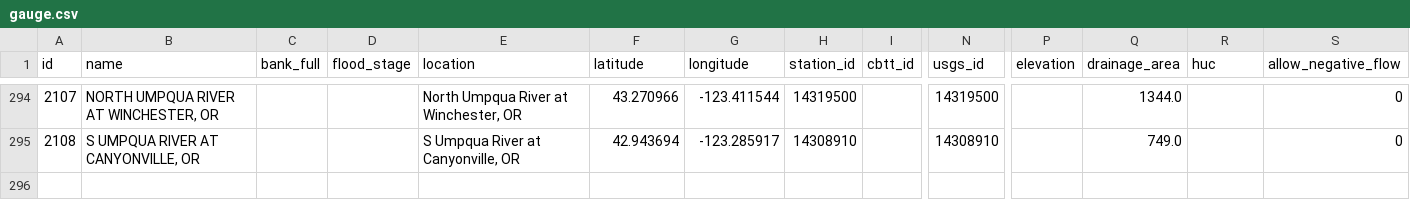
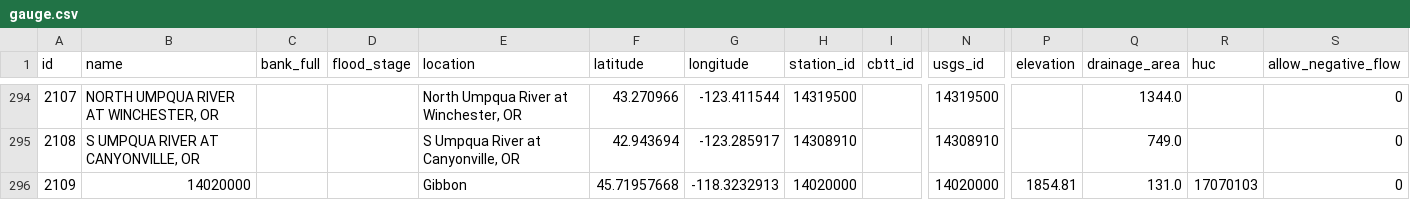
Before and after one commit to mousebrains/kayak_python, a CSV file: data/db/gauge.csv, drawn as a sheet; only a part is shown, gaps mark what is left out; rows hold the shown columns only; the diff names each change by its address in the sheet, - before the commit and + after, or states it on an @@ line.

```diff
--- a/data/db/gauge.csv
+++ b/data/db/gauge.csv
+row 296: 2109 | 14020000 |  |  | Gibbon | 45.71957668 | -118.3232913 | 14020000 |  | 14020000 | 1854.81 | 131.0 | 17070103 | 0
```
Also changed, not shown: data/db/gauge_source.csv, data/db/reach_class.csv, 7 other files.
